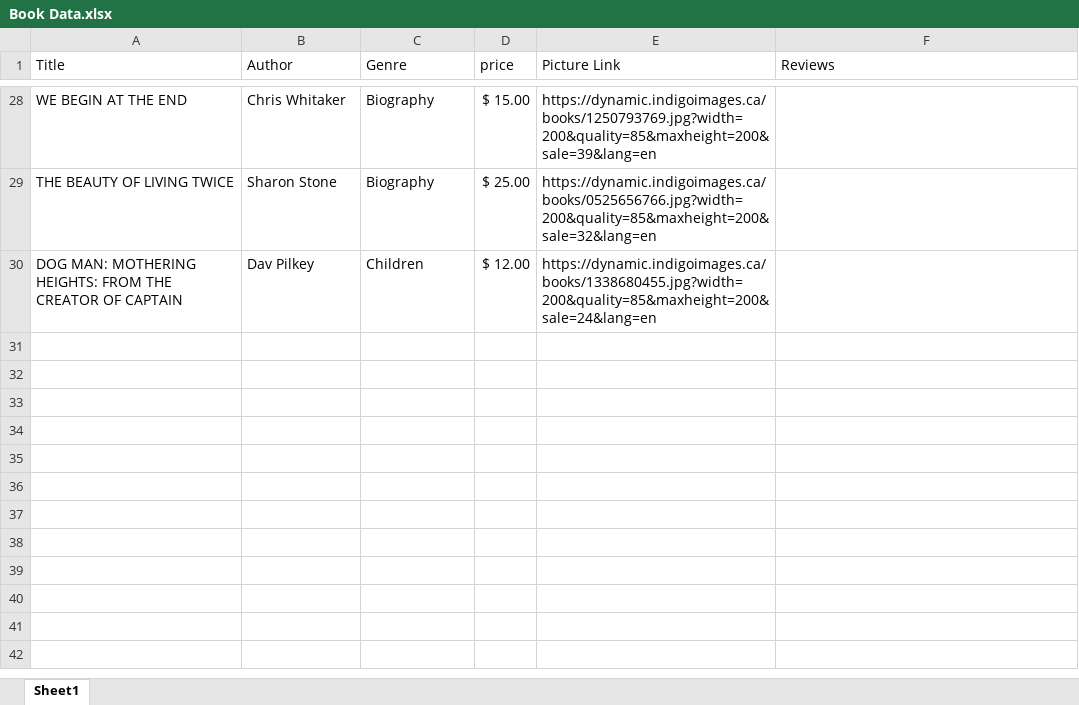
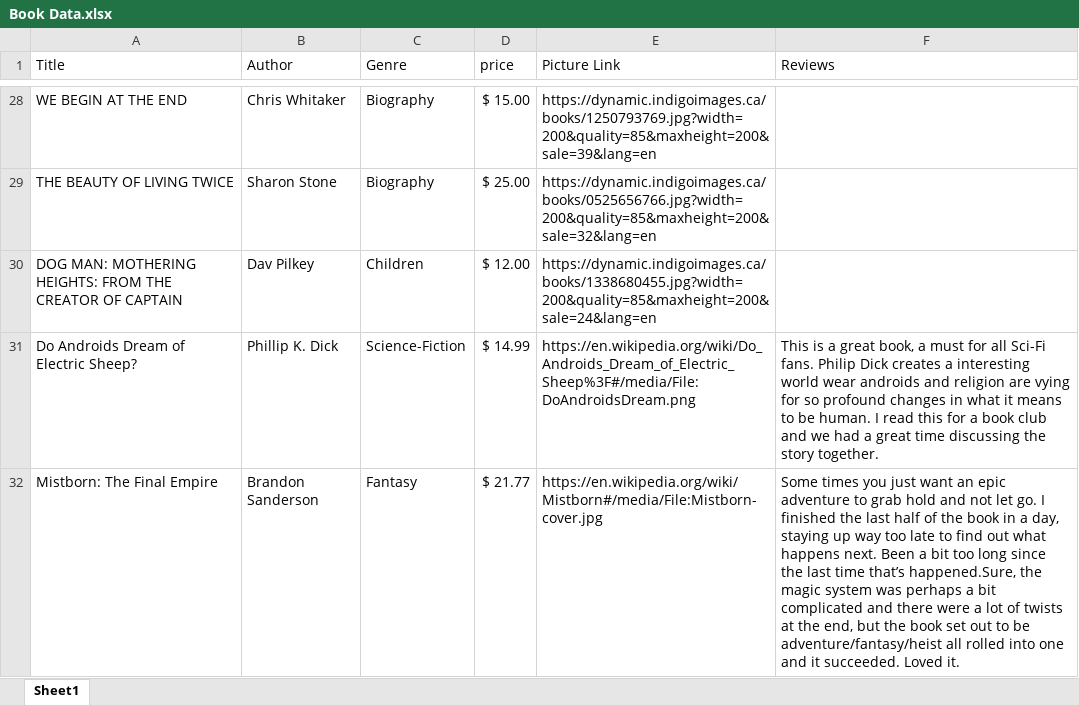
Before and after one commit to khallman97/4413-2021, an Excel workbook: Data Resources/Book Data.xlsx, sheet Sheet1, drawn as a sheet; only a part is shown, gaps mark what is left out; values as stored, in another font and other column widths than the file's, no borders; table styles not drawn; the diff covers the shown part only; the diff names each change by its address in the sheet, - before the commit and + after, or states it on an @@ line.

Commit message:
Update Book Data.xlsx
Added my books

```diff
--- a/Data Resources/Book Data.xlsx (sheet Sheet1)
+++ b/Data Resources/Book Data.xlsx (sheet Sheet1)
+row 31: Do Androids Dream of Electric Sheep? | Phillip K. Dick | Science-Fiction | $ 14.99 | https://en.wikipedia.org/wiki/Do_Androids_Dream_of_Electric_Sheep%3F#/media/File:DoAndroidsDream.png | This is a great book, a must for all Sci-Fi fans. Philip Dick creates a interesting world wear androids and religion are vying for so profound changes in what it means to be human. I read this for a book club and we had a great time discussing the story together.
+row 32: Mistborn: The Final Empire | Brandon Sanderson | Fantasy | $ 21.77 | https://en.wikipedia.org/wiki/Mistborn#/media/File:Mistborn-cover.jpg | Some times you just want an epic adventure to grab hold and not let go. I finished the last half of the book in a day, staying up way too late to find out what happens next. Been a bit too long since the last time that’s happened.Sure, the magic system was perhaps a bit complicated and there were a lot of twists at the end, but the book set out to be adventure/fantasy/heist all rolled into one and it succeeded. Loved it.
```
Also changed, not shown: 3 added rows elsewhere in this sheet.
